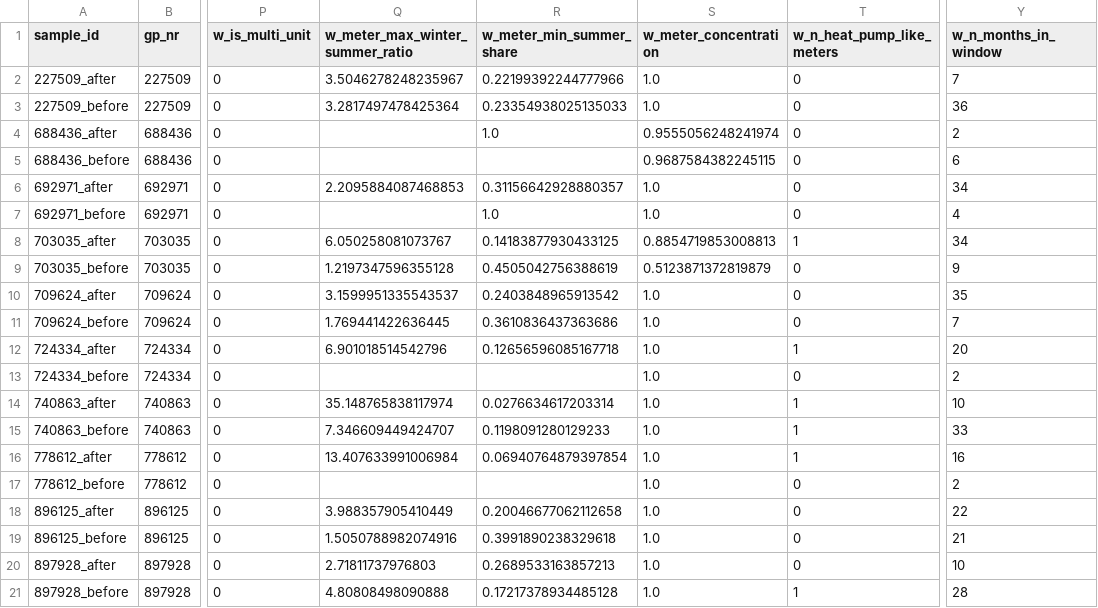
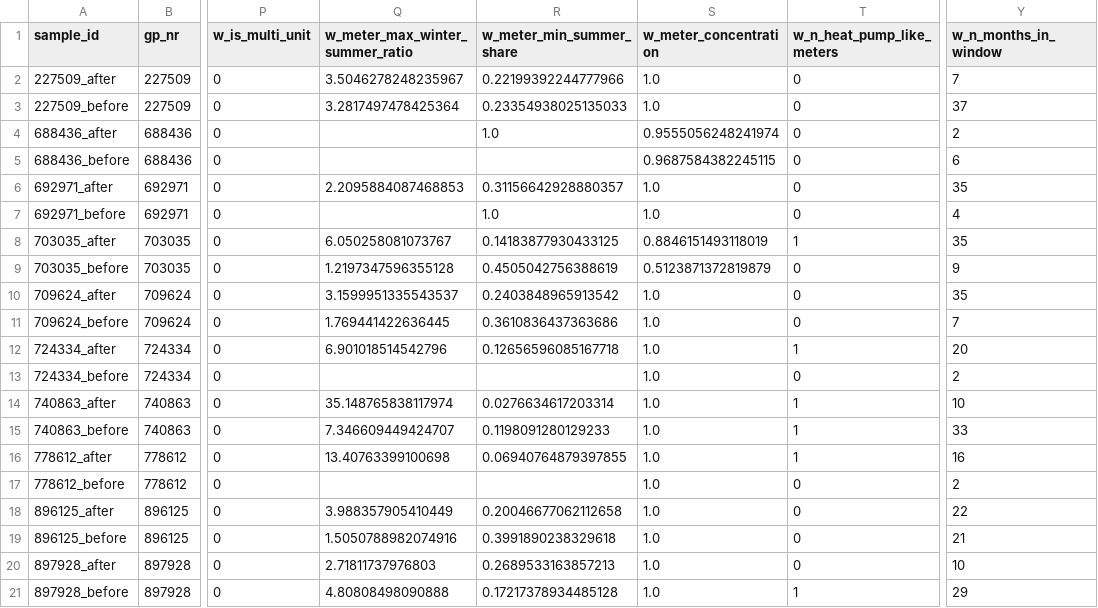
Before and after one commit to francescocafagna2002/newspaper, a CSV file: data_addition/augmentation_manifest_auxw.csv, drawn as a sheet; only a part is shown, gaps mark what is left out; the diff names each change by its address in the sheet, - before the commit and + after, or states it on an @@ line.

```diff
--- a/data_addition/augmentation_manifest_auxw.csv
+++ b/data_addition/augmentation_manifest_auxw.csv
-Y3 (w_n_months_in_window): 36
+Y3 (w_n_months_in_window): 37
-Y6 (w_n_months_in_window): 34
+Y6 (w_n_months_in_window): 35
-S8 (w_meter_concentration): 0.8854719853008813
+S8 (w_meter_concentration): 0.8846151493118019
-Y8 (w_n_months_in_window): 34
+Y8 (w_n_months_in_window): 35
-Q16 (w_meter_max_winter_summer_ratio): 13.407633991006984
+Q16 (w_meter_max_winter_summer_ratio): 13.40763399100698
-R16 (w_meter_min_summer_share): 0.06940764879397854
+R16 (w_meter_min_summer_share): 0.06940764879397855
-Y21 (w_n_months_in_window): 28
+Y21 (w_n_months_in_window): 29
```
Also changed, not shown: data_addition/property_aux_features.csv, data_addition/train_property_samples_aux.csv, 12 other files.
